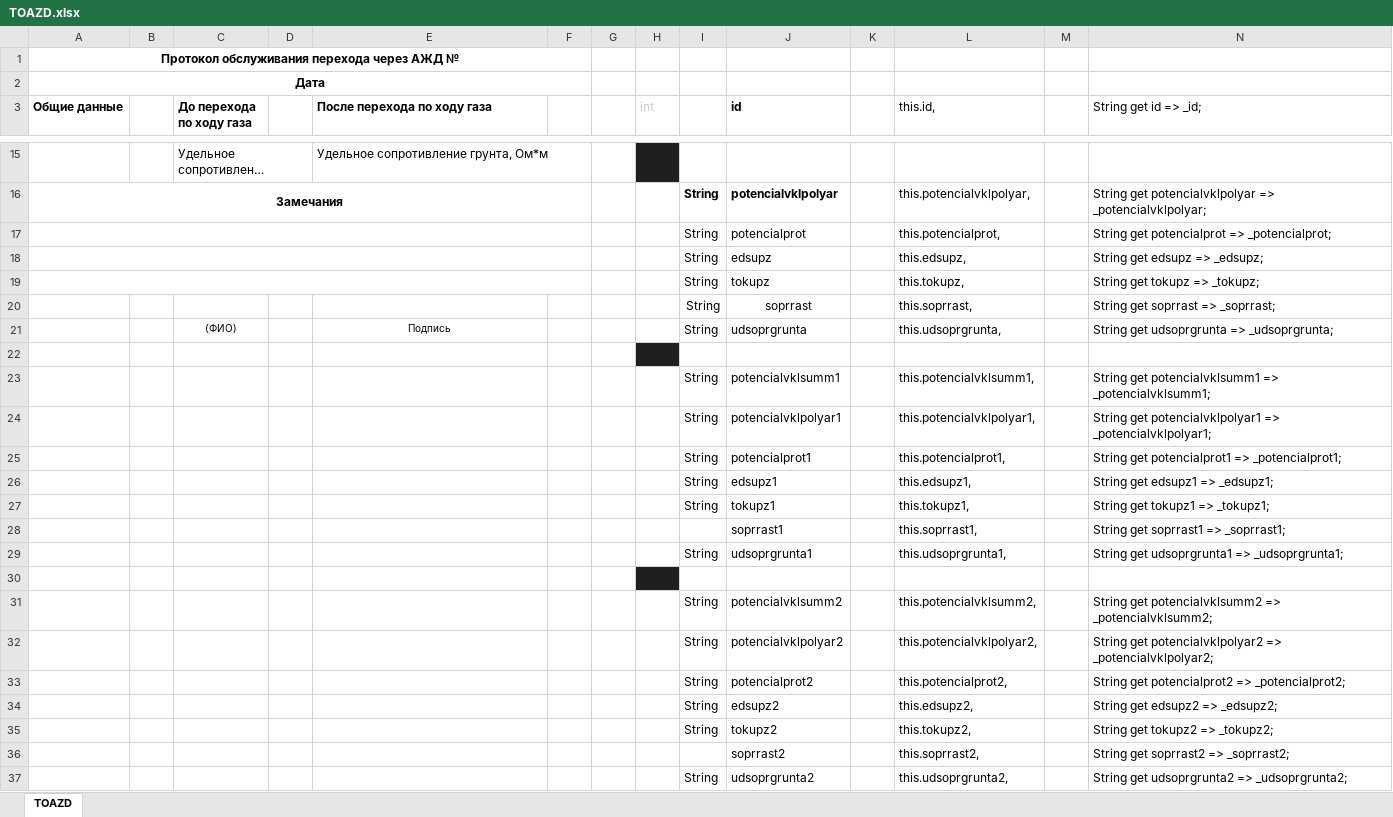
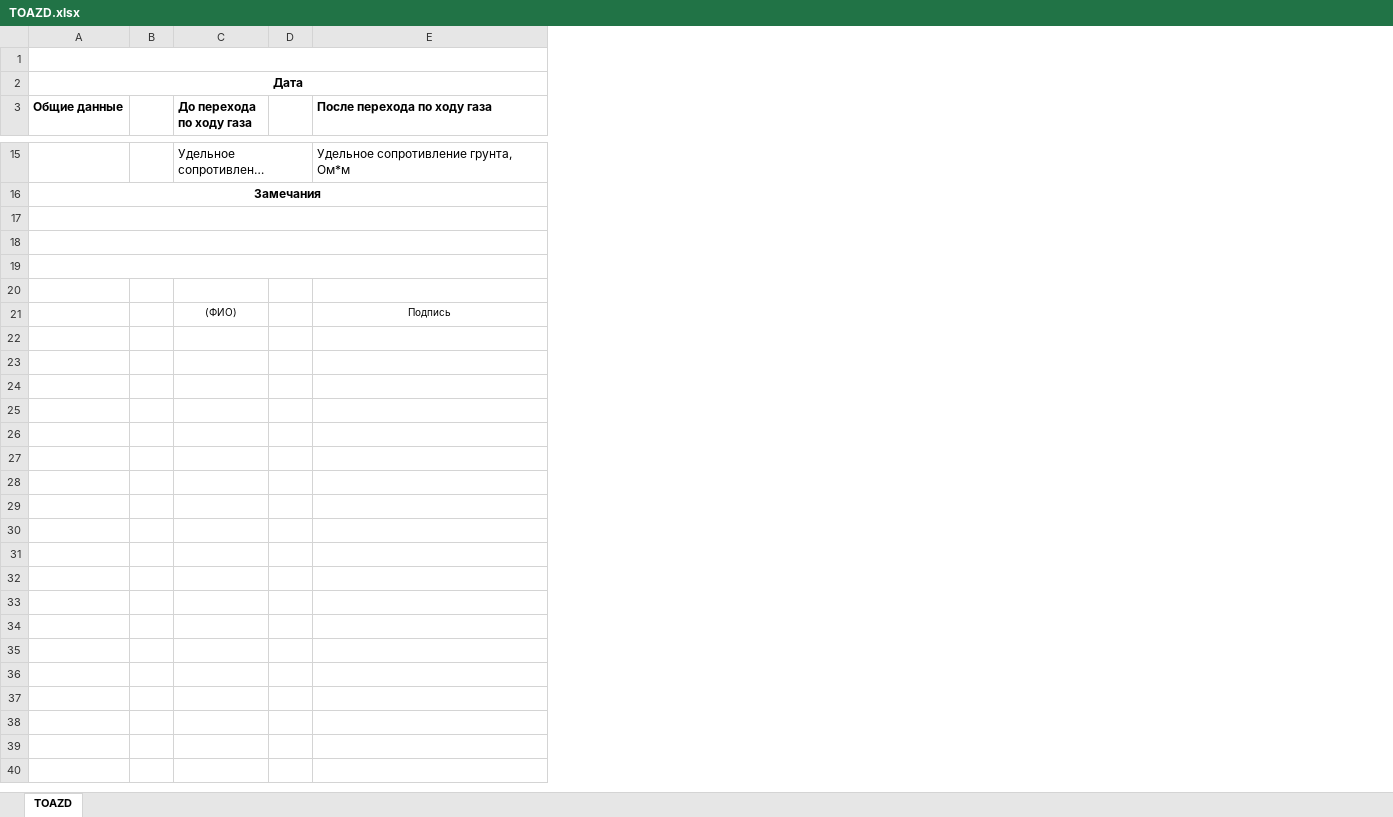
Before and after one commit to AlekseyShkolkin/ehz1, an Excel workbook: assets/form/TOAZD.xlsx, sheet TOAZD, drawn as a sheet; only a part is shown, gaps mark what is left out; long unchanged cells end in …; values as stored, in another font and other column widths than the file's, no borders; the diff names each change by its address in the sheet, - before the commit and + after, or states it on an @@ line.

Commit message:
modified:   assets/form/TOAZD.xlsx 	modified:   lib/model_udz.dart 	modified:   lib/object_detail_azd.dart 	modified:   lib/object_detail_ukz.dart 	modified:   lib/object_detail_upz.dart 	modified:   lib/object_list_azd.dart 	modified:   pubspec.yaml

```diff
--- a/assets/form/TOAZD.xlsx (sheet TOAZD)
+++ b/assets/form/TOAZD.xlsx (sheet TOAZD)
-column F, empty
-column G, empty
-column H (int), empty
-column I, rows 16-21: all String
-column J (id), rows 16-21: potencialvklpolyar | potencialprot | edsupz | tokupz | soprrast | udsoprgrunta
-column K, empty
-column L (this.id,), rows 16-21: this.potencialvklpolyar, | this.potencialprot, | this.edsupz, | this.tokupz, | this.soprrast, | this.udsoprgrunta,
-column M, empty
-column N (String get id => _id;), rows 16-21: String get potencialvklpolyar => _potencialvklpolyar; | String get potencialprot => _potencialprot; | String get edsupz => _edsupz; | String get tokupz => _tokupz; | String get soprrast => _soprrast; | String get udsoprgrunta => _udsoprgrunta;
-A1 (Общие данные): Протокол обслуживания перехода через АЖД №
+A1 (Общие данные): (empty)
-row 17:  |  |  |  |  |  |  |  | String | potencialprot |  | this.potencialprot, |  | String get potencialprot => _potencialprot;
+row 17: (empty)
-row 18:  |  |  |  |  |  |  |  | String | edsupz |  | this.edsupz, |  | String get edsupz => _edsupz;
+row 18: (empty)
-row 19:  |  |  |  |  |  |  |  | String | tokupz |  | this.tokupz, |  | String get tokupz => _tokupz;
+row 19: (empty)
-row 20:  |  |  |  |  |  |  |  | String | soprrast |  | this.soprrast, |  | String get soprrast => _soprrast;
+row 20: (empty)
-row 22: (empty)
-row 23:  |  |  |  |  |  |  |  | String | potencialvklsumm1 |  | this.potencialvklsumm1, |  | String get potencialvklsumm1 => _potencialvklsumm1;
-row 24:  |  |  |  |  |  |  |  | String | potencialvklpolyar1 |  | this.potencialvklpolyar1, |  | String get potencialvklpolyar1 => _potencialvklpolyar1;
-row 25:  |  |  |  |  |  |  |  | String | potencialprot1 |  | this.potencialprot1, |  | String get potencialprot1 => _potencialprot1;
-row 26:  |  |  |  |  |  |  |  | String | edsupz1 |  | this.edsupz1, |  | String get edsupz1 => _edsupz1;
-row 27:  |  |  |  |  |  |  |  | String | tokupz1 |  | this.tokupz1, |  | String get tokupz1 => _tokupz1;
-row 28:  |  |  |  |  |  |  |  |  | soprrast1 |  | this.soprrast1, |  | String get soprrast1 => _soprrast1;
-row 29:  |  |  |  |  |  |  |  | String | udsoprgrunta1 |  | this.udsoprgrunta1, |  | String get udsoprgrunta1 => _udsoprgrunta1;
-row 30: (empty)
-row 31:  |  |  |  |  |  |  |  | String | potencialvklsumm2 |  | this.potencialvklsumm2, |  | String get potencialvklsumm2 => _potencialvklsumm2;
-row 32:  |  |  |  |  |  |  |  | String | potencialvklpolyar2 |  | this.potencialvklpolyar2, |  | String get potencialvklpolyar2 => _potencialvklpolyar2;
-row 33:  |  |  |  |  |  |  |  | String | potencialprot2 |  | this.potencialprot2, |  | String get potencialprot2 => _potencialprot2;
-row 34:  |  |  |  |  |  |  |  | String | edsupz2 |  | this.edsupz2, |  | String get edsupz2 => _edsupz2;
-row 35:  |  |  |  |  |  |  |  | String | tokupz2 |  | this.tokupz2, |  | String get tokupz2 => _tokupz2;
-row 36:  |  |  |  |  |  |  |  |  | soprrast2 |  | this.soprrast2, |  | String get soprrast2 => _soprrast2;
-row 37:  |  |  |  |  |  |  |  | String | udsoprgrunta2 |  | this.udsoprgrunta2, |  | String get udsoprgrunta2 => _udsoprgrunta2;
```
Also changed, not shown: 6 other files.
